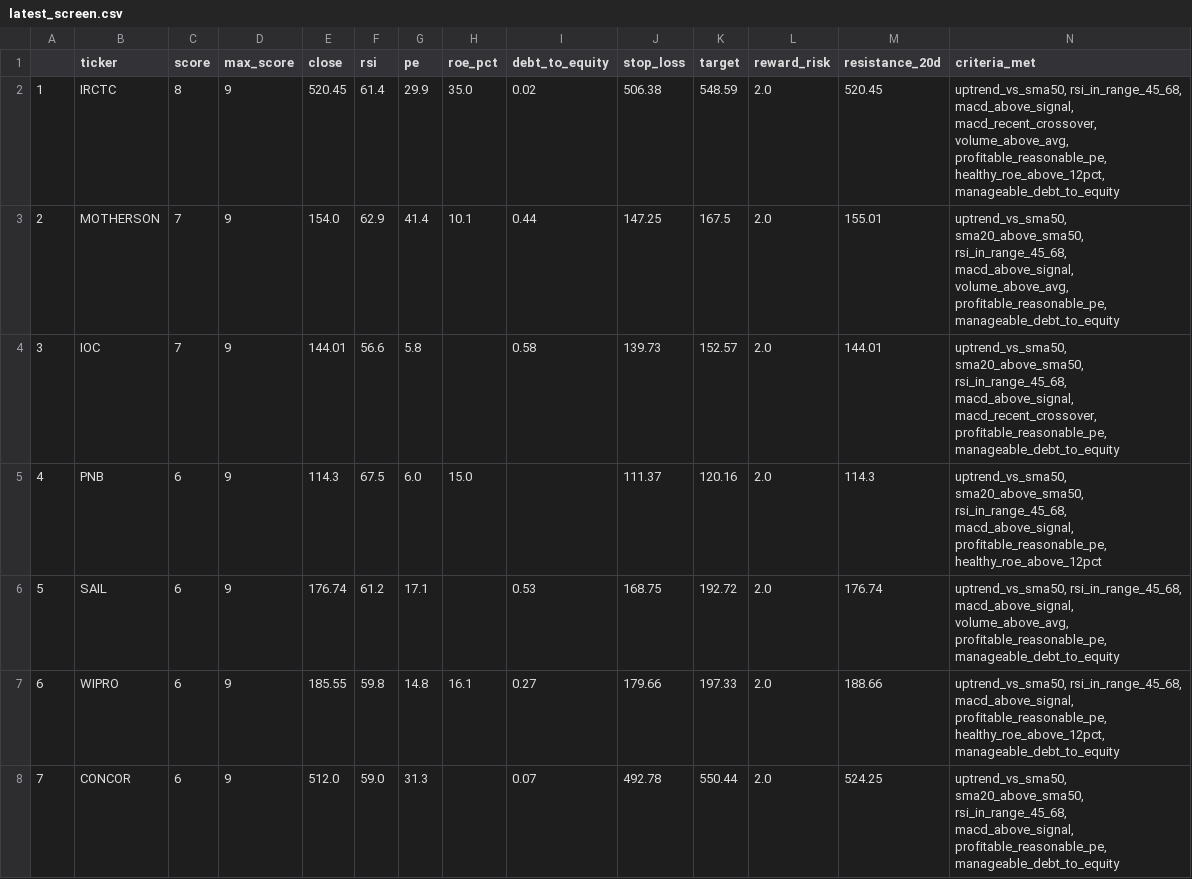
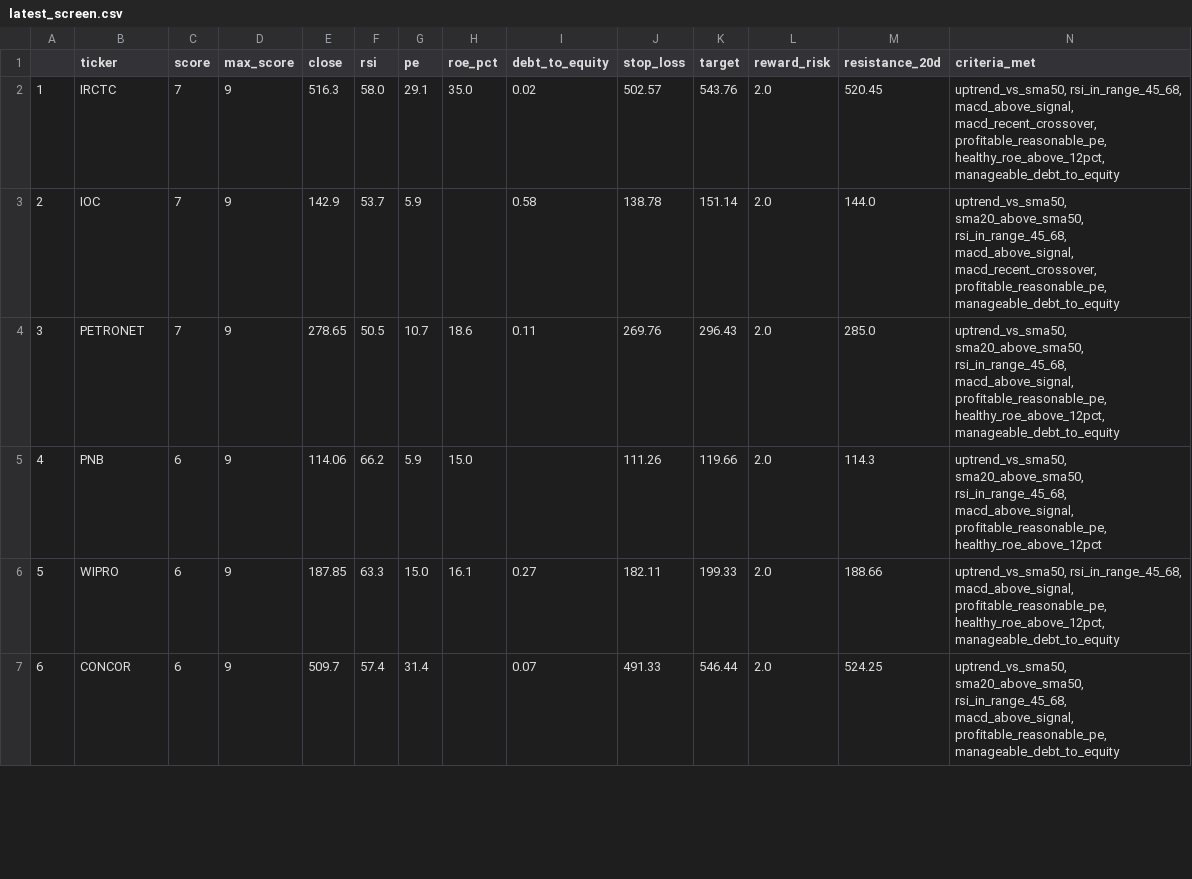
Before and after one commit to PankajK032/MyProject, a CSV file: latest_screen.csv, drawn as a sheet; only a part is shown; removed rows and columns are numbered as before the commit, all else as after; the diff covers the shown part only; the diff names each change by its address in the sheet, - before the commit and + after, or states it on an @@ line.

```diff
--- a/latest_screen.csv
+++ b/latest_screen.csv
-C2 (score): 8
+C2 (score): 7
-E2 (close): 520.45
+E2 (close): 516.3
-F2 (rsi): 61.4
+F2 (rsi): 58.0
-G2 (pe): 29.9
+G2 (pe): 29.1
-J2 (stop_loss): 506.38
+J2 (stop_loss): 502.57
-K2 (target): 548.59
+K2 (target): 543.76
-N2 (criteria_met): …macd_above_signal, macd_recent_crossover, volume_above_avg, profitable_reasonable_pe, healthy_roe_above_12pct,…
+N2 (criteria_met): …macd_above_signal, macd_recent_crossover, profitable_reasonable_pe, healthy_roe_above_12pct,…
-row 3: 2 | MOTHERSON | 7 | 9 | 154.0 | 62.9 | 41.4 | 10.1 | 0.44 | 147.25 | 167.5 | 2.0 | 155.01 | uptrend_vs_sma50, sma20_above_sma50, rsi_in_range_45_68, macd_above_signal, volume_above_avg, profitable_reasonable_pe, manageable_debt_to_equity
@@ column A renumbered between rows 3 and 9 @@
-E3 (close): 144.01
+E3 (close): 142.9
-F3 (rsi): 56.6
+F3 (rsi): 53.7
-G3 (pe): 5.8
+G3 (pe): 5.9
-J3 (stop_loss): 139.73
+J3 (stop_loss): 138.78
-K3 (target): 152.57
+K3 (target): 151.14
-M3 (resistance_20d): 144.01
+M3 (resistance_20d): 144.0
+row 4: 3 | PETRONET | 7 | 9 | 278.65 | 50.5 | 10.7 | 18.6 | 0.11 | 269.76 | 296.43 | 2.0 | 285.0 | uptrend_vs_sma50, sma20_above_sma50, rsi_in_range_45_68, macd_above_signal, profitable_reasonable_pe, healthy_roe_above_12pct, manageable_debt_to_equity
-E5 (close): 114.3
+E5 (close): 114.06
-F5 (rsi): 67.5
+F5 (rsi): 66.2
-G5 (pe): 6.0
+G5 (pe): 5.9
-J5 (stop_loss): 111.37
+J5 (stop_loss): 111.26
-K5 (target): 120.16
+K5 (target): 119.66
-row 6: 5 | SAIL | 6 | 9 | 176.74 | 61.2 | 17.1 |  | 0.53 | 168.75 | 192.72 | 2.0 | 176.74 | uptrend_vs_sma50, rsi_in_range_45_68, macd_above_signal, volume_above_avg, profitable_reasonable_pe, manageable_debt_to_equity
-E6 (close): 185.55
+E6 (close): 187.85
-F6 (rsi): 59.8
+F6 (rsi): 63.3
-G6 (pe): 14.8
+G6 (pe): 15.0
-J6 (stop_loss): 179.66
+J6 (stop_loss): 182.11
-K6 (target): 197.33
+K6 (target): 199.33
-E7 (close): 512.0
+E7 (close): 509.7
-F7 (rsi): 59.0
+F7 (rsi): 57.4
-G7 (pe): 31.3
+G7 (pe): 31.4
-J7 (stop_loss): 492.78
+J7 (stop_loss): 491.33
-K7 (target): 550.44
+K7 (target): 546.44
```
Also changed, not shown: 2 removed rows and 9 edited cells elsewhere in this file, 1 other file.
